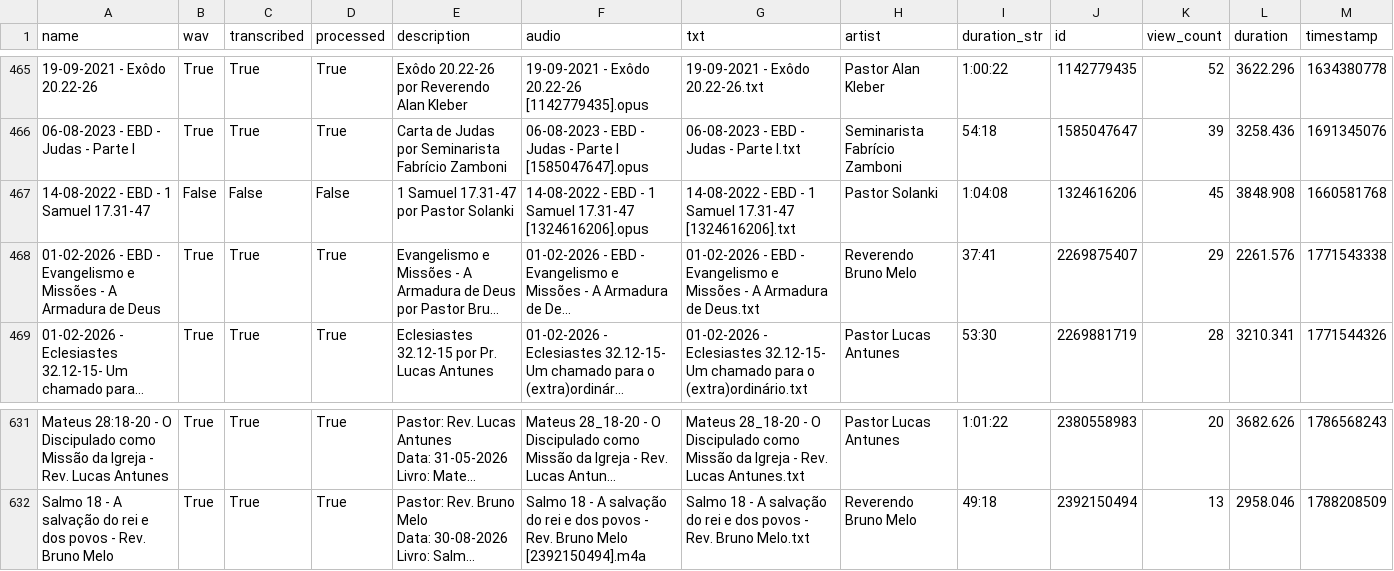
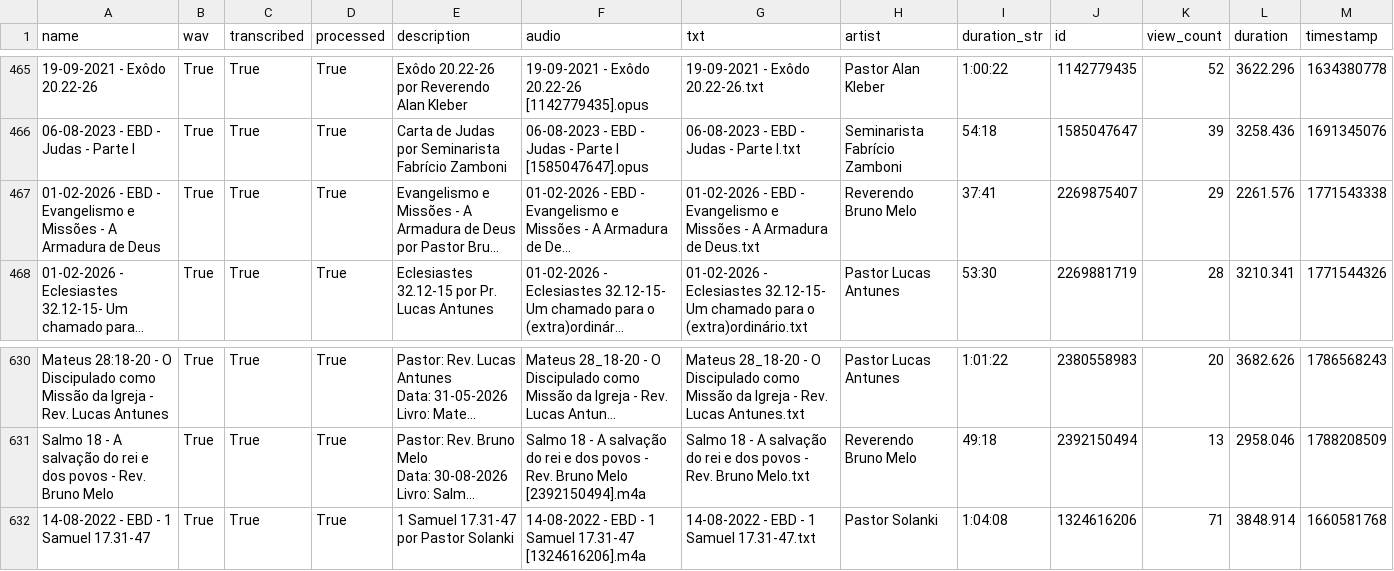
Before and after one commit to eusoubrasileiro/ipp-sermons, a CSV file: data/metadata.csv, drawn as a sheet; only a part is shown, gaps mark what is left out; long unchanged cells end in …; removed rows and columns are numbered as before the commit, all else as after; rows hold the shown columns only; the diff names each change by its address in the sheet, - before the commit and + after, or states it on an @@ line.

```diff
--- a/data/metadata.csv
+++ b/data/metadata.csv
-row 467: 14-08-2022 - EBD - 1 Samuel 17.31-47 | False | False | False | 1 Samuel 17.31-47 por Pastor Solanki | 14-08-2022 - EBD - 1 Samuel 17.31-47 [1324616206].opus | 14-08-2022 - EBD - 1 Samuel 17.31-47 [1324616206].txt | Pastor Solanki | 1:04:08 | 1324616206 | 45 | 3848.908 | 1660581768
+row 632: 14-08-2022 - EBD - 1 Samuel 17.31-47 | True | True | True | 1 Samuel 17.31-47 por Pastor Solanki | 14-08-2022 - EBD - 1 Samuel 17.31-47 [1324616206].m4a | 14-08-2022 - EBD - 1 Samuel 17.31-47.txt | Pastor Solanki | 1:04:08 | 1324616206 | 71 | 3848.914 | 1660581768
```
Also changed, not shown: data/facets/sermon_facets.csv, data/facets/sermon_scriptures.csv, 2 other files.
